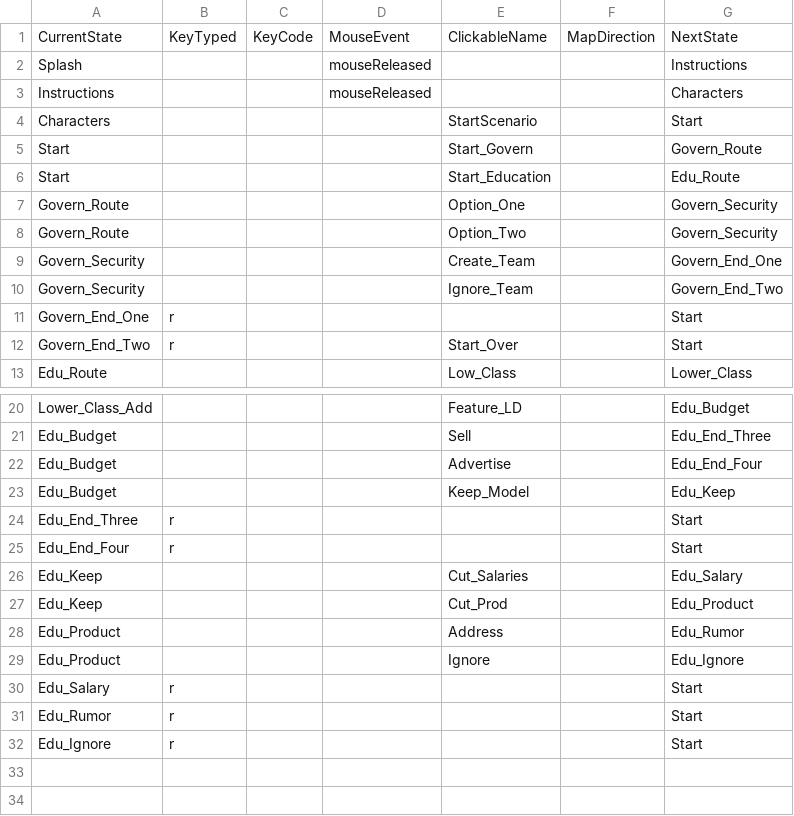
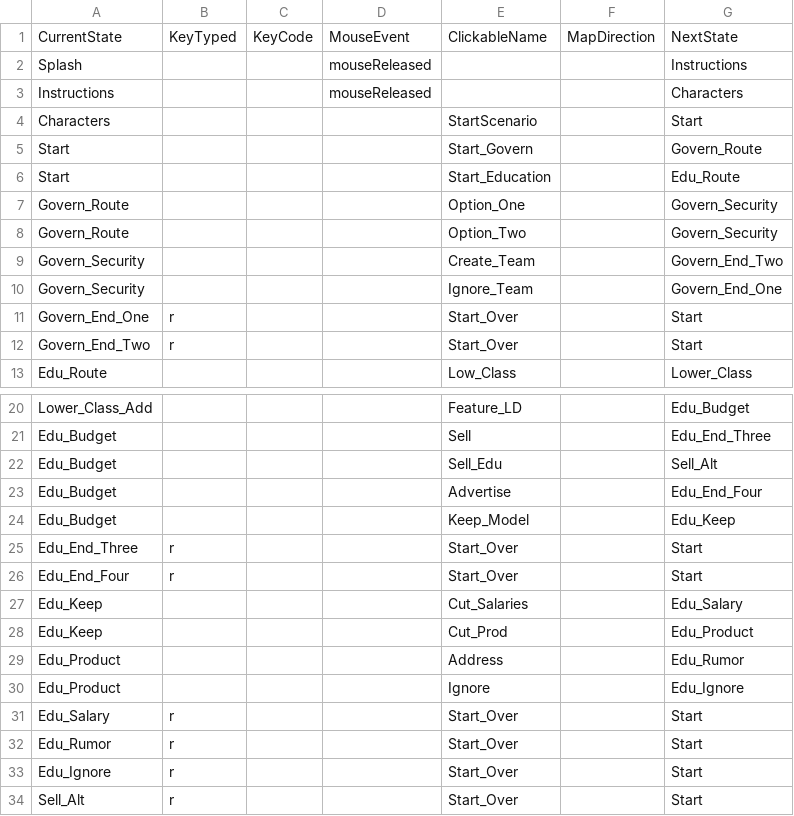
Before and after one commit to sngrasso/ThoughtFull, a CSV file: data/interactionTable.csv, drawn as a sheet; only a part is shown, gaps mark what is left out.

```diff
--- a/data/interactionTable.csv
+++ b/data/interactionTable.csv
@@ -8,5 +8,5 @@ Govern_Route,,,,Option_One,,Govern_Security
 Govern_Route,,,,Option_Two,,Govern_Security
-Govern_Security,,,,Create_Team,,Govern_End_One
-Govern_Security,,,,Ignore_Team,,Govern_End_Two
-Govern_End_One,r,,,,,Start
+Govern_Security,,,,Create_Team,,Govern_End_Two
+Govern_Security,,,,Ignore_Team,,Govern_End_One
+Govern_End_One,r,,,Start_Over,,Start
 Govern_End_Two,r,,,Start_Over,,Start
@@ -21,6 +21,7 @@ Lower_Class_Add,,,,Feature_LD,,Edu_Budget
 Edu_Budget,,,,Sell,,Edu_End_Three
+Edu_Budget,,,,Sell_Edu,,Sell_Alt
 Edu_Budget,,,,Advertise,,Edu_End_Four
 Edu_Budget,,,,Keep_Model,,Edu_Keep
-Edu_End_Three,r,,,,,Start
-Edu_End_Four,r,,,,,Start
+Edu_End_Three,r,,,Start_Over,,Start
+Edu_End_Four,r,,,Start_Over,,Start
 Edu_Keep,,,,Cut_Salaries,,Edu_Salary
@@ -29,4 +30,5 @@ Edu_Product,,,,Address,,Edu_Rumor
 Edu_Product,,,,Ignore,,Edu_Ignore
-Edu_Salary,r,,,,,Start
-Edu_Rumor,r,,,,,Start
-Edu_Ignore,r,,,,,Start
+Edu_Salary,r,,,Start_Over,,Start
+Edu_Rumor,r,,,Start_Over,,Start
+Edu_Ignore,r,,,Start_Over,,Start
+Sell_Alt,r,,,Start_Over,,Start
```
Also changed, not shown: data/adventureStates.csv, data/clickableLayout.csv, 5 other files.
